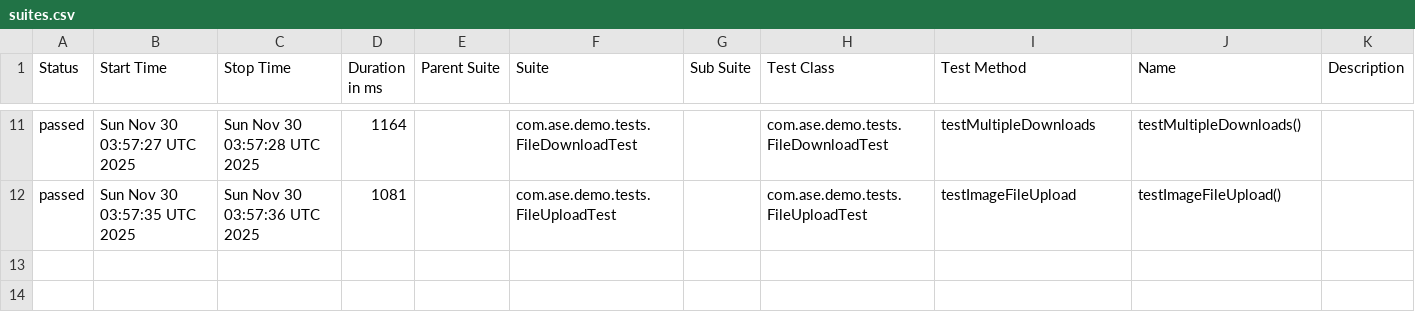
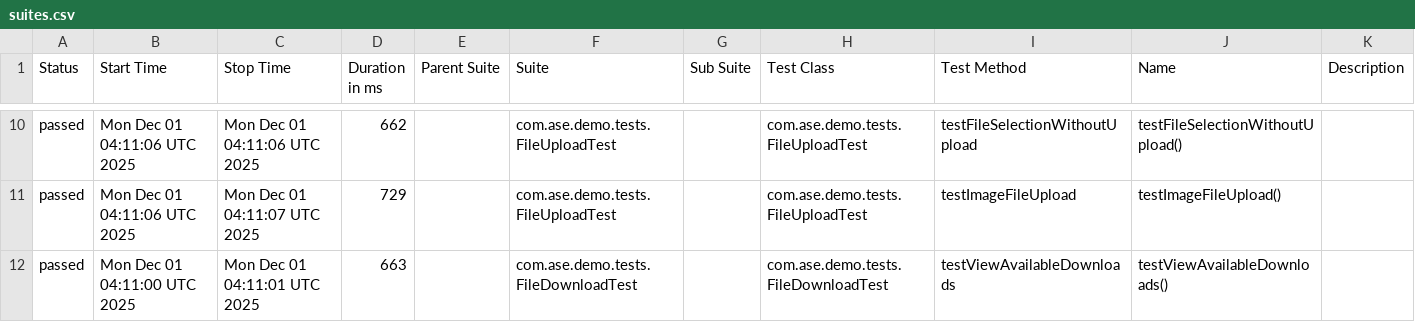
Before and after one commit to Agile-Software-Engineering-25/demo-system-test, a CSV file: full/data/suites.csv, drawn as a sheet; only a part is shown, gaps mark what is left out; the diff covers the shown part only.

```diff
--- a/full/data/suites.csv
+++ b/full/data/suites.csv
@@ -11,2 +10,3 @@
-"passed","Sun Nov 30 03:57:27 UTC 2025","Sun Nov 30 03:57:28 UTC 2025","1164","","com.ase.demo.tests.FileDownloadTest","","com.ase.demo.tests.FileDownloadTest","testMultipleDownloads","testMultipleDownloads()",""
-"passed","Sun Nov 30 03:57:35 UTC 2025","Sun Nov 30 03:57:36 UTC 2025","1081","","com.ase.demo.tests.FileUploadTest","","com.ase.demo.tests.FileUploadTest","testImageFileUpload","testImageFileUpload()",""
+"passed","Mon Dec 01 04:11:06 UTC 2025","Mon Dec 01 04:11:06 UTC 2025","662","","com.ase.demo.tests.FileUploadTest","","com.ase.demo.tests.FileUploadTest","testFileSelectionWithoutUpload","testFileSelectionWithoutUpload()",""
+"passed","Mon Dec 01 04:11:06 UTC 2025","Mon Dec 01 04:11:07 UTC 2025","729","","com.ase.demo.tests.FileUploadTest","","com.ase.demo.tests.FileUploadTest","testImageFileUpload","testImageFileUpload()",""
+"passed","Mon Dec 01 04:11:00 UTC 2025","Mon Dec 01 04:11:01 UTC 2025","663","","com.ase.demo.tests.FileDownloadTest","","com.ase.demo.tests.FileDownloadTest","testViewAvailableDownloads","testViewAvailableDownloads()",""
```
Also changed, not shown: 2 added rows, 3 removed rows and 26 edited cells elsewhere in this file, 36 other files.
